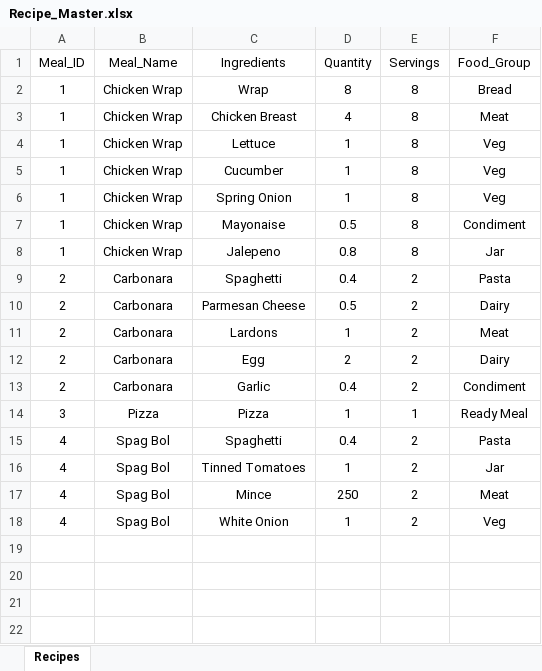
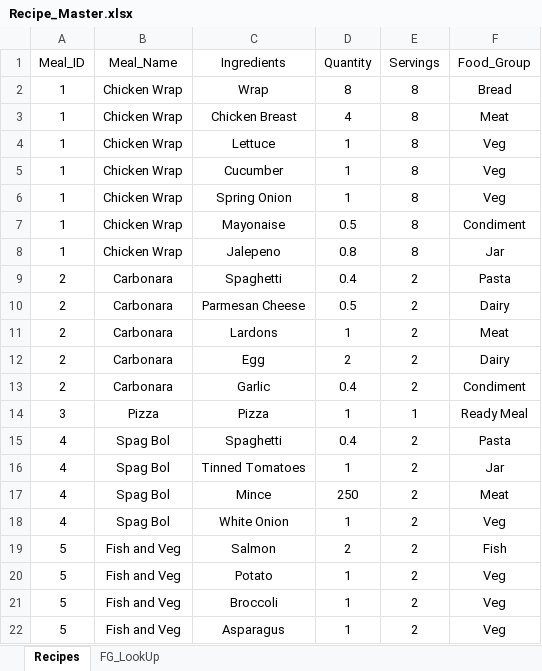
Before and after one commit to mikelfc12/ShoppingList, an Excel workbook: Recipe_Master.xlsx, sheet Recipes, drawn as a sheet; values as stored, in another font and other column widths than the file's, no borders; the diff names each change by its address in the sheet, - before the commit and + after, or states it on an @@ line.

```diff
--- a/Recipe_Master.xlsx (sheet Recipes)
+++ b/Recipe_Master.xlsx (sheet Recipes)
+sheet tab: FG_LookUp
+row 19: 5 | Fish and Veg | Salmon | 2 | 2 | Fish
+row 20: 5 | Fish and Veg | Potato | 1 | 2 | Veg
+row 21: 5 | Fish and Veg | Broccoli | 1 | 2 | Veg
+row 22: 5 | Fish and Veg | Asparagus | 1 | 2 | Veg
```
